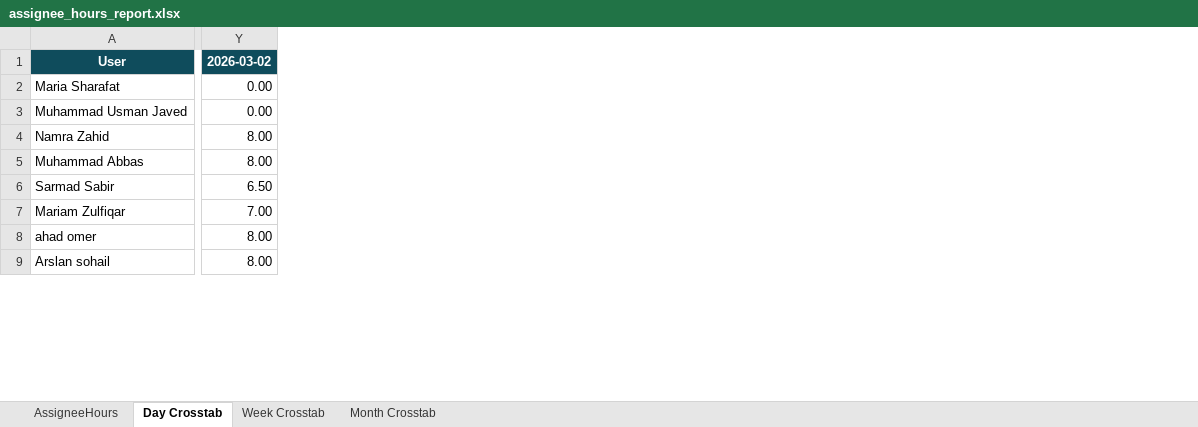
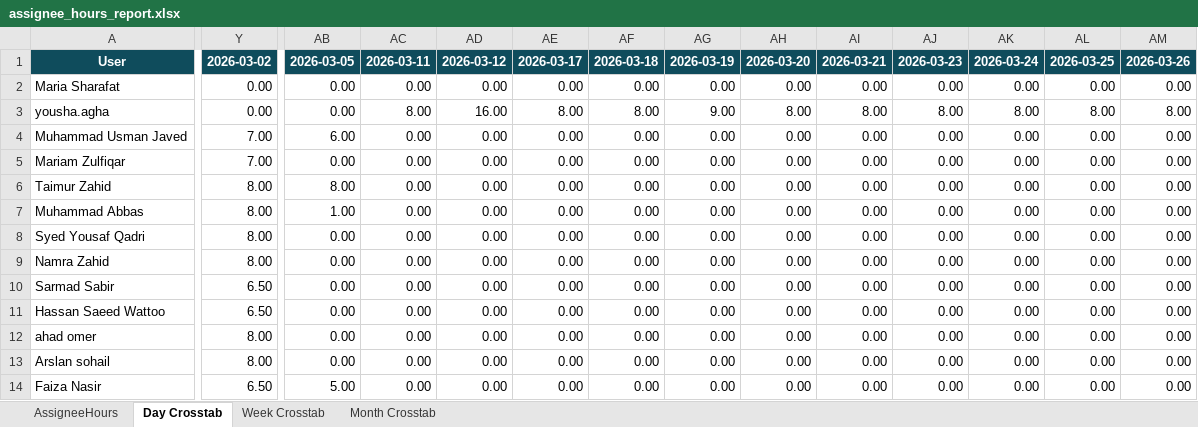
Before and after one commit to odlhassan/JIRA-SCRIPT, an Excel workbook: assignee_hours_report.xlsx, sheet Day Crosstab, drawn as a sheet; only a part is shown, gaps mark what is left out; values as stored, in another font and other column widths than the file's, no borders; removed rows and columns are numbered as before the commit, all else as after; rows hold the shown columns only; the diff covers the shown part only; the diff names each change by its address in the sheet, - before the commit and + after, or states it on an @@ line.

```diff
--- a/assignee_hours_report.xlsx (sheet Day Crosstab)
+++ b/assignee_hours_report.xlsx (sheet Day Crosstab)
+column AB, rows 1-2: 2026-03-05 | 0.00; row 4: 6.00; rows 9-10: 0.00 | 0.00; rows 12-13: 0.00 | 0.00
+column AC, rows 1-2: 2026-03-11 | 0.00; row 4: 0.00; rows 9-10: 0.00 | 0.00; rows 12-13: 0.00 | 0.00
+column AD, rows 1-2: 2026-03-12 | 0.00; row 4: 0.00; rows 9-10: 0.00 | 0.00; rows 12-13: 0.00 | 0.00
+column AE, rows 1-2: 2026-03-17 | 0.00; row 4: 0.00; rows 9-10: 0.00 | 0.00; rows 12-13: 0.00 | 0.00
+column AF, rows 1-2: 2026-03-18 | 0.00; row 4: 0.00; rows 9-10: 0.00 | 0.00; rows 12-13: 0.00 | 0.00
+column AG, rows 1-2: 2026-03-19 | 0.00; row 4: 0.00; rows 9-10: 0.00 | 0.00; rows 12-13: 0.00 | 0.00
+column AH, rows 1-2: 2026-03-20 | 0.00; row 4: 0.00; rows 9-10: 0.00 | 0.00; rows 12-13: 0.00 | 0.00
+column AI, rows 1-2: 2026-03-21 | 0.00; row 4: 0.00; rows 9-10: 0.00 | 0.00; rows 12-13: 0.00 | 0.00
+column AJ, rows 1-2: 2026-03-23 | 0.00; row 4: 0.00; rows 9-10: 0.00 | 0.00; rows 12-13: 0.00 | 0.00
+column AK, rows 1-2: 2026-03-24 | 0.00; row 4: 0.00; rows 9-10: 0.00 | 0.00; rows 12-13: 0.00 | 0.00
+column AL, rows 1-2: 2026-03-25 | 0.00; row 4: 0.00; rows 9-10: 0.00 | 0.00; rows 12-13: 0.00 | 0.00
+column AM, rows 1-2: 2026-03-26 | 0.00; row 4: 0.00; rows 9-10: 0.00 | 0.00; rows 12-13: 0.00 | 0.00
+row 3: yousha.agha | 0.00 | 0.00 | 8.00 | 16.00 | 8.00 | 8.00 | 9.00 | 8.00 | 8.00 | 8.00 | 8.00 | 8.00 | 8.00
-Y4: 0.00
+Y4: 7.00
+row 5: Mariam Zulfiqar | 7.00 | 0.00 | 0.00 | 0.00 | 0.00 | 0.00 | 0.00 | 0.00 | 0.00 | 0.00 | 0.00 | 0.00 | 0.00
+row 6: Taimur Zahid | 8.00 | 8.00 | 0.00 | 0.00 | 0.00 | 0.00 | 0.00 | 0.00 | 0.00 | 0.00 | 0.00 | 0.00 | 0.00
+row 7: Muhammad Abbas | 8.00 | 1.00 | 0.00 | 0.00 | 0.00 | 0.00 | 0.00 | 0.00 | 0.00 | 0.00 | 0.00 | 0.00 | 0.00
+row 8: Syed Yousaf Qadri | 8.00 | 0.00 | 0.00 | 0.00 | 0.00 | 0.00 | 0.00 | 0.00 | 0.00 | 0.00 | 0.00 | 0.00 | 0.00
-row 5: Muhammad Abbas | 8.00
-row 7: Mariam Zulfiqar | 7.00
+row 11: Hassan Saeed Wattoo | 6.50 | 0.00 | 0.00 | 0.00 | 0.00 | 0.00 | 0.00 | 0.00 | 0.00 | 0.00 | 0.00 | 0.00 | 0.00
+row 14: Faiza Nasir | 6.50 | 5.00 | 0.00 | 0.00 | 0.00 | 0.00 | 0.00 | 0.00 | 0.00 | 0.00 | 0.00 | 0.00 | 0.00
```
Also changed, not shown: 3 added rows, 8 removed rows and 42 edited cells elsewhere in this sheet, sheet AssigneeHours, sheet Week Crosstab, sheet Month Crosstab, 1_jira_work_items_export.xlsx, 2_jira_subtask_worklogs.xlsx, 40 other files.
